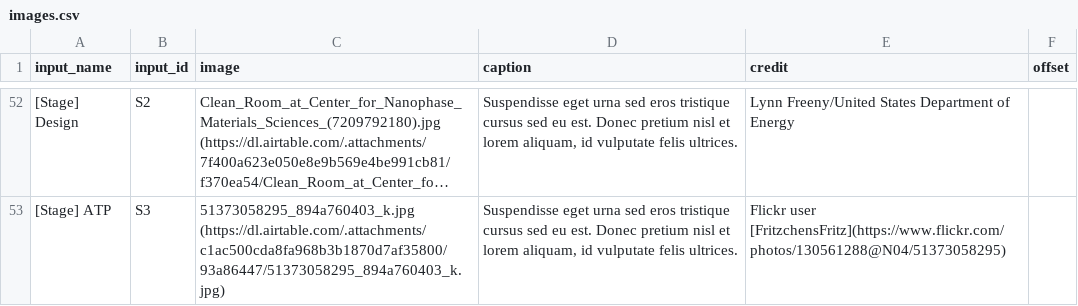
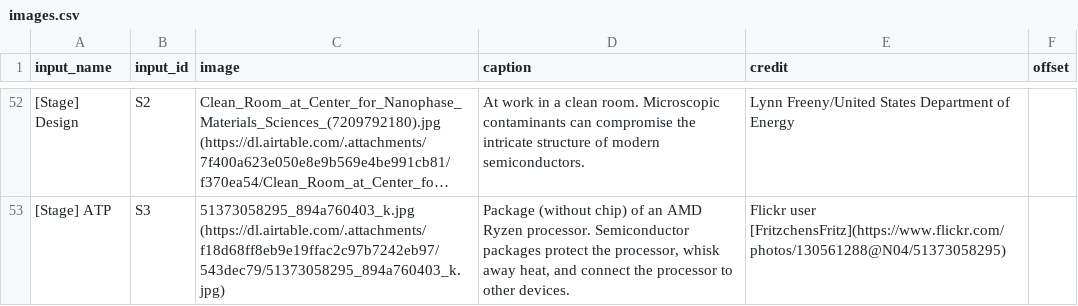
Before and after one commit to georgetown-cset/eto-chip-explorer, a CSV file: data/images.csv, drawn as a sheet; only a part is shown, gaps mark what is left out; long unchanged cells end in …; the diff covers the shown part only; the diff names each change by its address in the sheet, - before the commit and + after, or states it on an @@ line.

Commit message:
Completing captions, some updates to images

```diff
--- a/data/images.csv
+++ b/data/images.csv
-D52 (caption): Suspendisse eget urna sed eros tristique cursus sed eu est. Donec pretium nisl et lorem aliquam, id vulputate felis ultrices.
+D52 (caption): At work in a clean room. Microscopic contaminants can compromise the intricate structure of modern semiconductors.
-C53 (image): 51373058295_894a760403_k.jpg (https://dl.airtable.com/.attachments/c1ac500cda8fa968b3b1870d7af35800/93a86447/51373058295_894a760403_k.jpg)
+C53 (image): 51373058295_894a760403_k.jpg (https://dl.airtable.com/.attachments/f18d68ff8eb9e19ffac2c97b7242eb97/543dec79/51373058295_894a760403_k.jpg)
-D53 (caption): Suspendisse eget urna sed eros tristique cursus sed eu est. Donec pretium nisl et lorem aliquam, id vulputate felis ultrices.
+D53 (caption): Package (without chip) of an AMD Ryzen processor. Semiconductor packages protect the processor, whisk away heat, and connect the processor to other devices.
```
Also changed, not shown: 62 edited cells elsewhere in this file.
